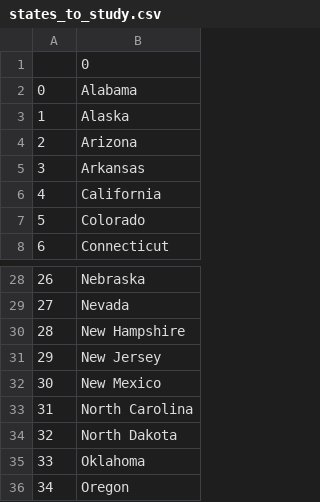
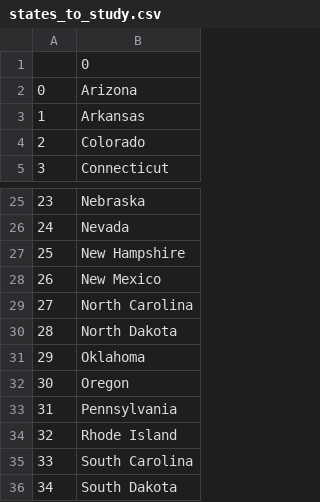
Before and after one commit to loreslei/100_Days_Code, a CSV file: Day 25/us-game/states_to_study.csv, drawn as a sheet; only a part is shown, gaps mark what is left out; the shorter side is filled out with more unchanged rows; removed rows and columns are numbered as before the commit, all else as after; the diff names each change by its address in the sheet, - before the commit and + after, or states it on an @@ line.

```diff
--- a/Day 25/us-game/states_to_study.csv
+++ b/Day 25/us-game/states_to_study.csv
-row 2: 0 | Alabama
-row 3: 1 | Alaska
@@ column A renumbered from row 2 down @@
-row 6: 4 | California
-row 31: 29 | New Jersey
```
Also changed, not shown: 10 other files.
